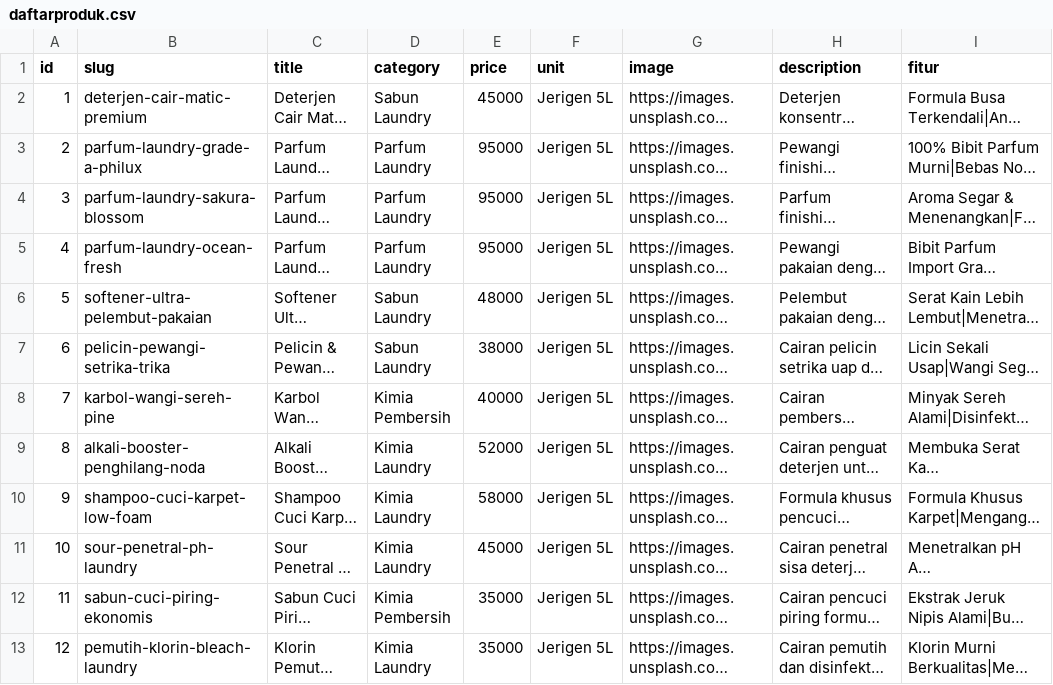
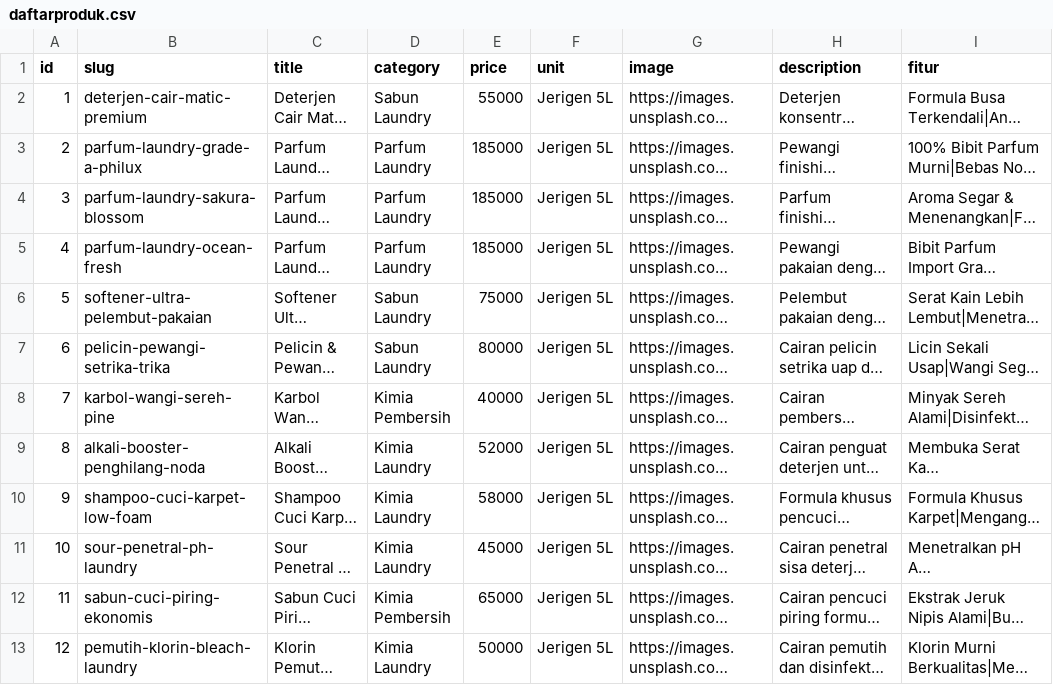
Before and after one commit to bandardeterjen/bandardeterjen.github.io, a CSV file: laundrybanyumas/daftarproduk.csv, drawn as a sheet; long unchanged cells end in …; the diff names each change by its address in the sheet, - before the commit and + after, or states it on an @@ line.

Commit message:
Update daftarproduk.csv

```diff
--- a/laundrybanyumas/daftarproduk.csv
+++ b/laundrybanyumas/daftarproduk.csv
-E2 (price): 45000
+E2 (price): 55000
-E3:E5 (price): 95000
+E3:E5 (price): 185000
-E6 (price): 48000
+E6 (price): 75000
-E7 (price): 38000
+E7 (price): 80000
-E12 (price): 35000
+E12 (price): 65000
-E13 (price): 35000
+E13 (price): 50000
```
